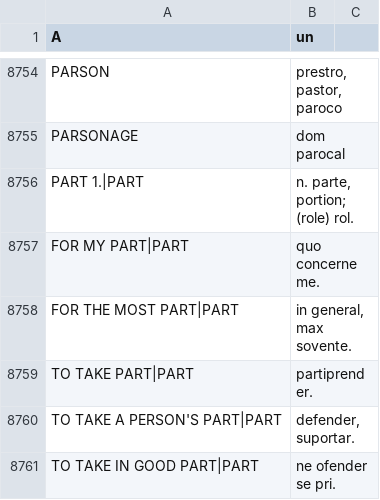
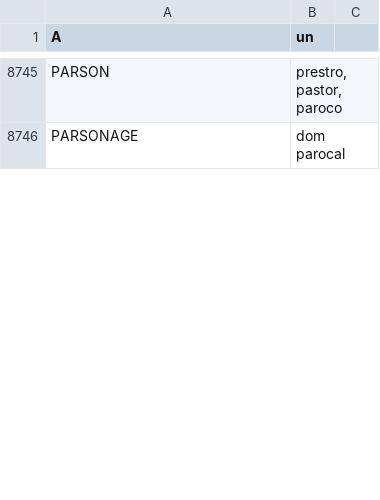
Before and after one commit to ne-alinome/english-interlingue-dictionary, a TSV file: src/dictionarium_anglesi-interlingue.tsv, drawn as a sheet; only a part is shown, gaps mark what is left out; the diff covers the shown part only.

Commit message:
Combine splitted headwords (marked with "1./2./|")
This makes searchs easier, on any format.

FossilOrigin-Name: ce6f0eb22869de23ad1b342c6ea312dbe59880f7a935a18b978a38def69eb144

```diff
--- a/src/dictionarium_anglesi-interlingue.tsv
+++ b/src/dictionarium_anglesi-interlingue.tsv
@@ -8755,7 +8746 @@ PARSON	prestro, pastor, paroco
 PARSONAGE	dom parocal
-PART 1.|PART	n. parte, portion; (role) rol.
-FOR MY PART|PART	quo concerne me.
-FOR THE MOST PART|PART	in general, max sovente.
-TO TAKE PART|PART	partiprender.
-TO TAKE A PERSON'S PART|PART	defender, suportar.
-TO TAKE IN GOOD PART|PART	ne ofender se pri.
```
Also changed, not shown: 16 added rows, 48 removed rows and 2 edited cells elsewhere in this file.
